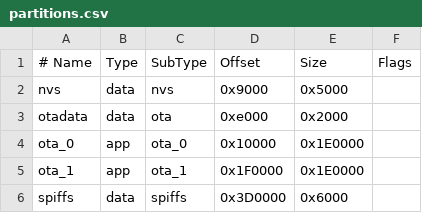
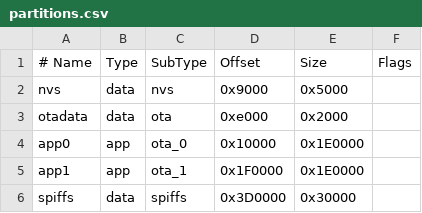
Before and after one commit to kchauxs/Esp32-bluetooth-accelerometer-prototype, a CSV file: partitions.csv, drawn as a sheet.

```diff
--- a/partitions.csv
+++ b/partitions.csv
@@ -3,4 +3,4 @@ nvs,      data, nvs,     0x9000,  0x5000,
 otadata,  data, ota,     0xe000,  0x2000,
-ota_0,    app,  ota_0,   0x10000,  0x1E0000,
-ota_1,    app,  ota_1,   0x1F0000, 0x1E0000,
-spiffs,   data, spiffs,  0x3D0000, 0x6000,
+app0,     app,  ota_0,   0x10000, 0x1E0000,
+app1,     app,  ota_1,   0x1F0000,0x1E0000,
+spiffs,   data, spiffs,  0x3D0000,0x30000,
```
Also changed, not shown: 8 other files.
